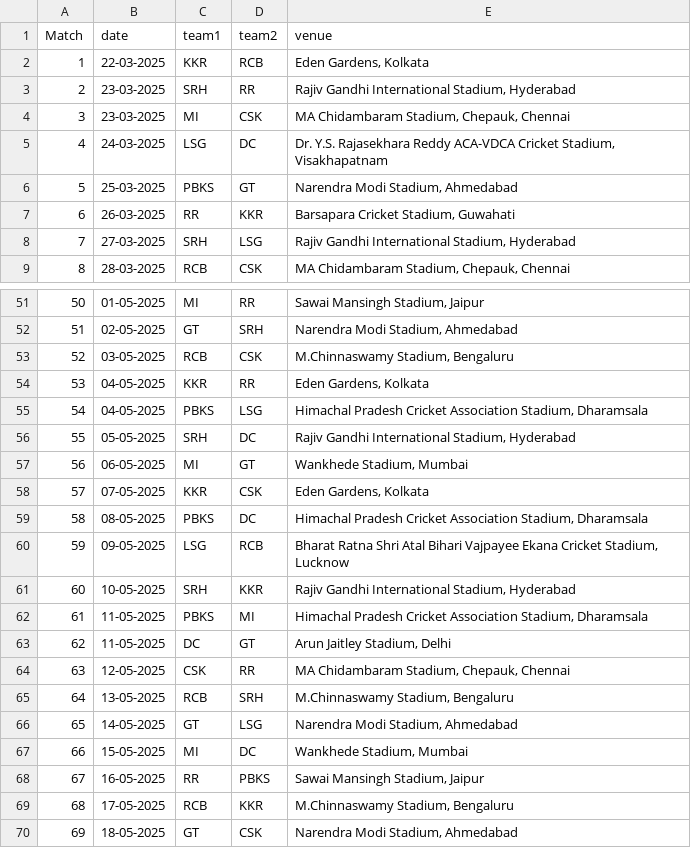
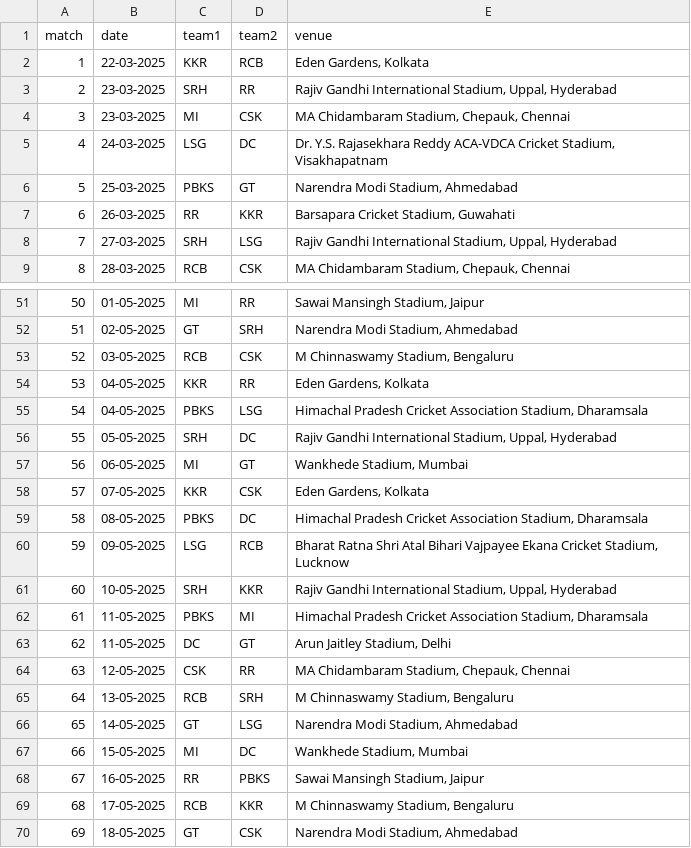
Before and after one commit to end-9214/IPL_predictions_project, a CSV file: backend/IPL_Predictions/scraper/ipl_matches.csv, drawn as a sheet; only a part is shown, gaps mark what is left out; the diff covers the shown part only.

```diff
--- a/backend/IPL_Predictions/scraper/ipl_matches.csv
+++ b/backend/IPL_Predictions/scraper/ipl_matches.csv
@@ -1,4 +1,4 @@
-Match,date,team1,team2,venue
+match,date,team1,team2,venue
 1,22-03-2025,KKR,RCB,"Eden Gardens, Kolkata"
-2,23-03-2025,SRH,RR,"Rajiv Gandhi International Stadium, Hyderabad"
+2,23-03-2025,SRH,RR,"Rajiv Gandhi International Stadium, Uppal, Hyderabad"
 3,23-03-2025,MI,CSK,"MA Chidambaram Stadium, Chepauk, Chennai"
@@ -7,3 +7,3 @@ Match,date,team1,team2,venue
 6,26-03-2025,RR,KKR,"Barsapara Cricket Stadium, Guwahati"
-7,27-03-2025,SRH,LSG,"Rajiv Gandhi International Stadium, Hyderabad"
+7,27-03-2025,SRH,LSG,"Rajiv Gandhi International Stadium, Uppal, Hyderabad"
 8,28-03-2025,RCB,CSK,"MA Chidambaram Stadium, Chepauk, Chennai"
@@ -52,6 +52,6 @@ Match,date,team1,team2,venue
 51,02-05-2025,GT,SRH,"Narendra Modi Stadium, Ahmedabad"
-52,03-05-2025,RCB,CSK,"M.Chinnaswamy Stadium, Bengaluru"
+52,03-05-2025,RCB,CSK,"M Chinnaswamy Stadium, Bengaluru"
 53,04-05-2025,KKR,RR,"Eden Gardens, Kolkata"
 54,04-05-2025,PBKS,LSG,"Himachal Pradesh Cricket Association Stadium, Dharamsala"
-55,05-05-2025,SRH,DC,"Rajiv Gandhi International Stadium, Hyderabad"
+55,05-05-2025,SRH,DC,"Rajiv Gandhi International Stadium, Uppal, Hyderabad"
 56,06-05-2025,MI,GT,"Wankhede Stadium, Mumbai"
@@ -60,3 +60,3 @@ Match,date,team1,team2,venue
 59,09-05-2025,LSG,RCB,"Bharat Ratna Shri Atal Bihari Vajpayee Ekana Cricket Stadium, Lucknow"
-60,10-05-2025,SRH,KKR,"Rajiv Gandhi International Stadium, Hyderabad"
+60,10-05-2025,SRH,KKR,"Rajiv Gandhi International Stadium, Uppal, Hyderabad"
 61,11-05-2025,PBKS,MI,"Himachal Pradesh Cricket Association Stadium, Dharamsala"
@@ -64,3 +64,3 @@ Match,date,team1,team2,venue
 63,12-05-2025,CSK,RR,"MA Chidambaram Stadium, Chepauk, Chennai"
-64,13-05-2025,RCB,SRH,"M.Chinnaswamy Stadium, Bengaluru"
+64,13-05-2025,RCB,SRH,"M Chinnaswamy Stadium, Bengaluru"
 65,14-05-2025,GT,LSG,"Narendra Modi Stadium, Ahmedabad"
@@ -68,3 +68,3 @@ Match,date,team1,team2,venue
 67,16-05-2025,RR,PBKS,"Sawai Mansingh Stadium, Jaipur"
-68,17-05-2025,RCB,KKR,"M.Chinnaswamy Stadium, Bengaluru"
+68,17-05-2025,RCB,KKR,"M Chinnaswamy Stadium, Bengaluru"
 69,18-05-2025,GT,CSK,"Narendra Modi Stadium, Ahmedabad"
```
Also changed, not shown: 7 edited cells elsewhere in this file, 16 other files.
